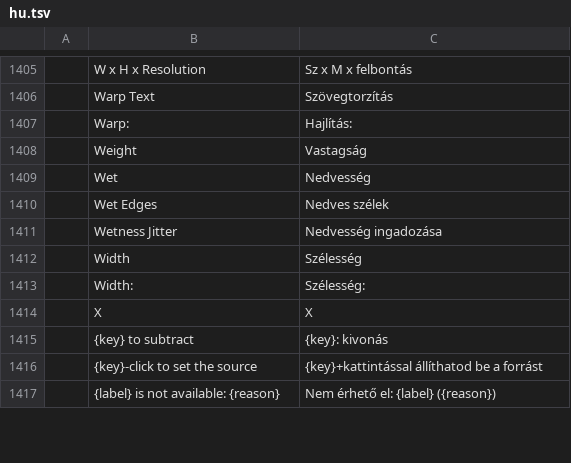
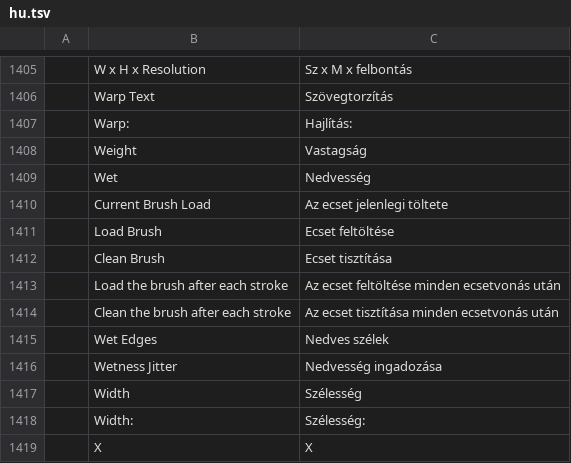
Before and after one commit to 00xJS/photocraft, a TSV file: crates/ui-egui/src/i18n/hu.tsv, drawn as a sheet; only a part is shown, gaps mark what is left out; the shorter side is filled out with more unchanged rows; the diff names each change by its address in the sheet, - before the commit and + after, or states it on an @@ line.

```diff
--- a/crates/ui-egui/src/i18n/hu.tsv
+++ b/crates/ui-egui/src/i18n/hu.tsv
+row 1410:  | Current Brush Load | Az ecset jelenlegi töltete
+row 1411:  | Load Brush | Ecset feltöltése
+row 1412:  | Clean Brush | Ecset tisztítása
+row 1413:  | Load the brush after each stroke | Az ecset feltöltése minden ecsetvonás után
+row 1414:  | Clean the brush after each stroke | Az ecset tisztítása minden ecsetvonás után
```
Also changed, not shown: crates/ui-egui/src/i18n/el.tsv, crates/ui-egui/src/i18n/ja.tsv, 27 other files.
